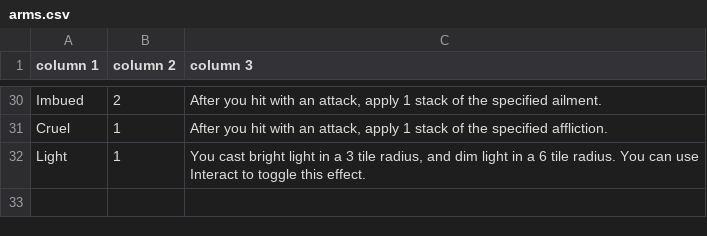
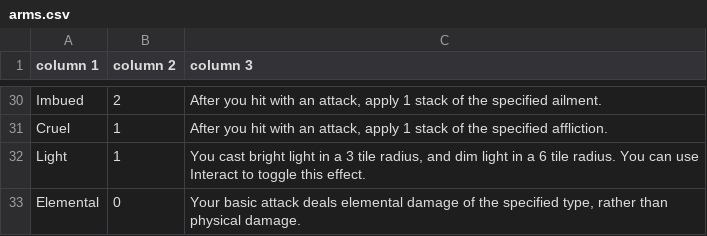
Before and after one commit to Leafwing-Studios/fonts-of-power, a CSV file: docs/src/character-options/gear/affixes/arms.csv, drawn as a sheet; only a part is shown, gaps mark what is left out.

Commit message:
Basic elemental arms affix

```diff
--- a/docs/src/character-options/gear/affixes/arms.csv
+++ b/docs/src/character-options/gear/affixes/arms.csv
@@ -32 +32,2 @@
 "Light","1","You cast bright light in a 3 tile radius, and dim light in a 6 tile radius. You can use Interact to toggle this effect."
+"Elemental","0","Your basic attack deals elemental damage of the specified type, rather than physical damage."
```
